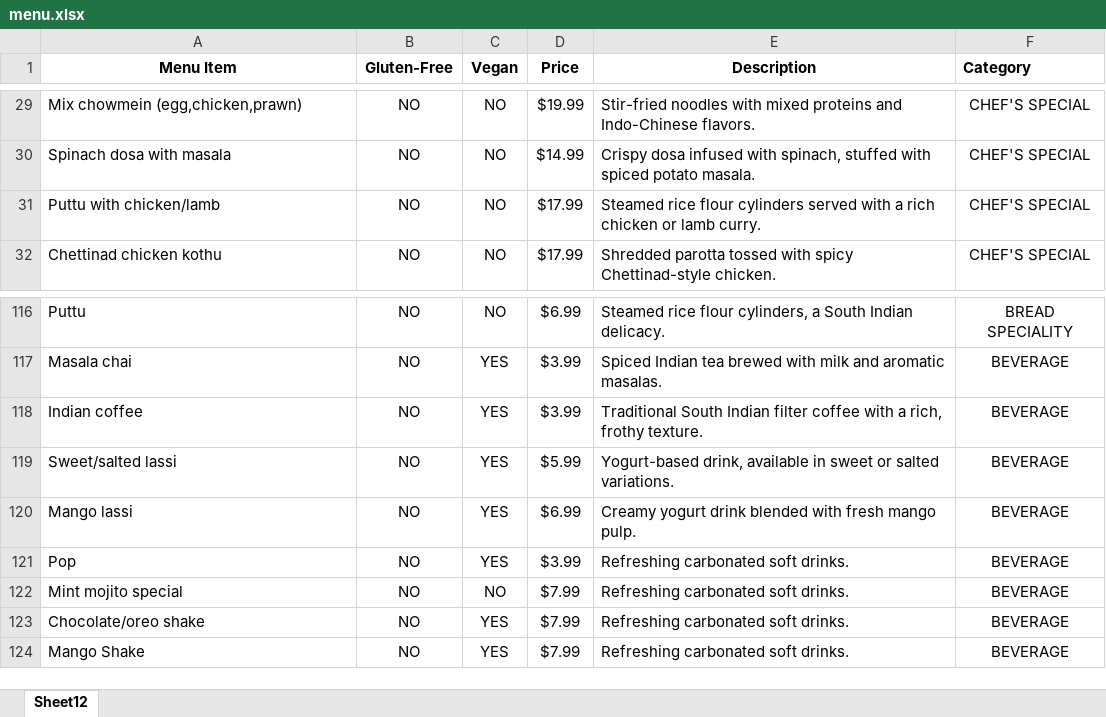
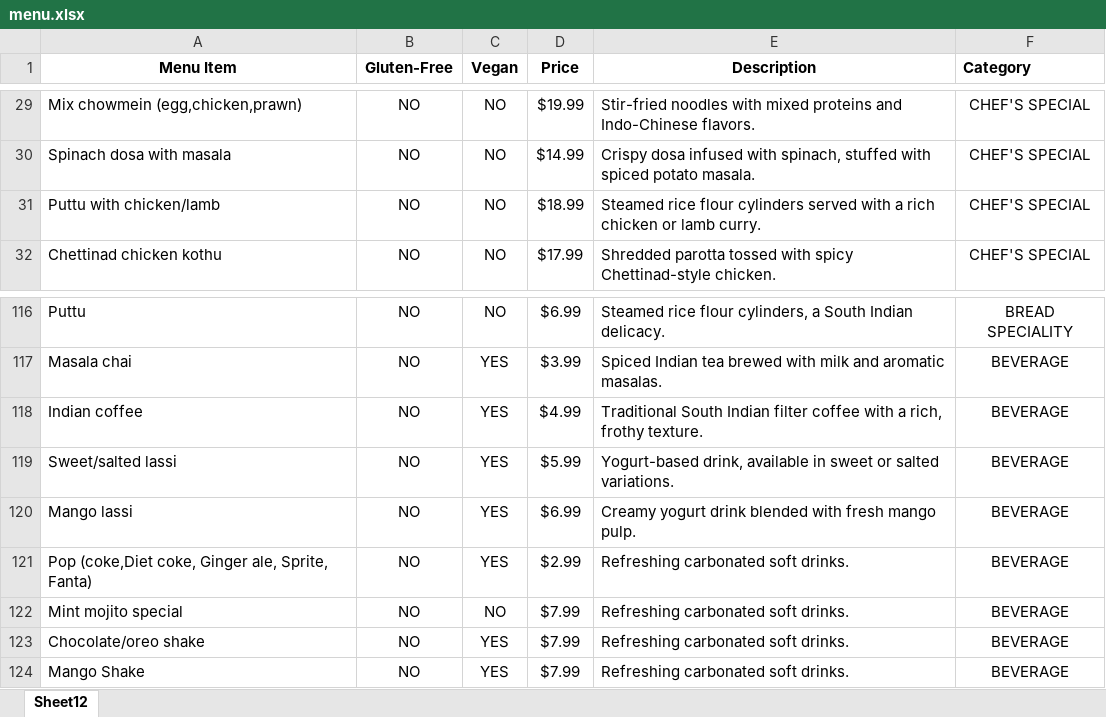
Before and after one commit to tandin2000/dosanchu, an Excel workbook: public/menu.xlsx, sheet Sheet12, drawn as a sheet; only a part is shown, gaps mark what is left out; values as stored, in another font and other column widths than the file's, no borders; the diff covers the shown part only; the diff names each change by its address in the sheet, - before the commit and + after, or states it on an @@ line.

Commit message:
menu chnages

```diff
--- a/public/menu.xlsx (sheet Sheet12)
+++ b/public/menu.xlsx (sheet Sheet12)
-D31 (Price): $17.99
+D31 (Price): $18.99
-D118 (Price): $3.99
+D118 (Price): $4.99
-A121 (Menu Item): Pop
+A121 (Menu Item): Pop (coke,Diet coke, Ginger ale, Sprite, Fanta)
-D121 (Price): $3.99
+D121 (Price): $2.99
```
Also changed, not shown: 18 removed rows and 2 edited cells elsewhere in this sheet, 1 other file.
